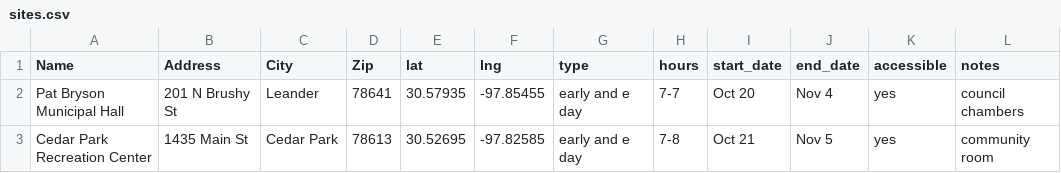
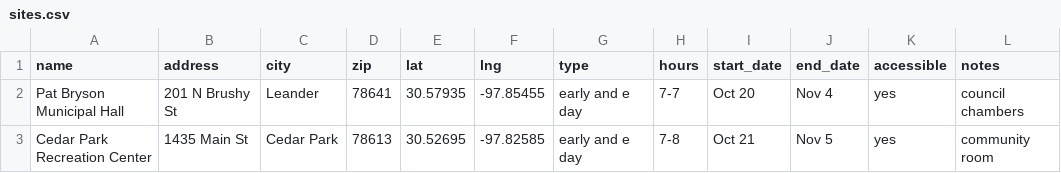
Before and after one commit to kellythomas-ui/polling-map, a CSV file: sites.csv, drawn as a sheet.

```diff
--- a/sites.csv
+++ b/sites.csv
@@ -1,2 +1,2 @@
-Name,Address,City,Zip,lat,lng,type,hours,start_date,end_date,accessible,notes
+name,address,city,zip,lat,lng,type,hours,start_date,end_date,accessible,notes
 Pat Bryson Municipal Hall,201 N Brushy St,Leander,78641,30.57935,-97.85455,early and e day,7-7,Oct 20,Nov 4,yes,council chambers
```
Also changed, not shown: 1 other file.
